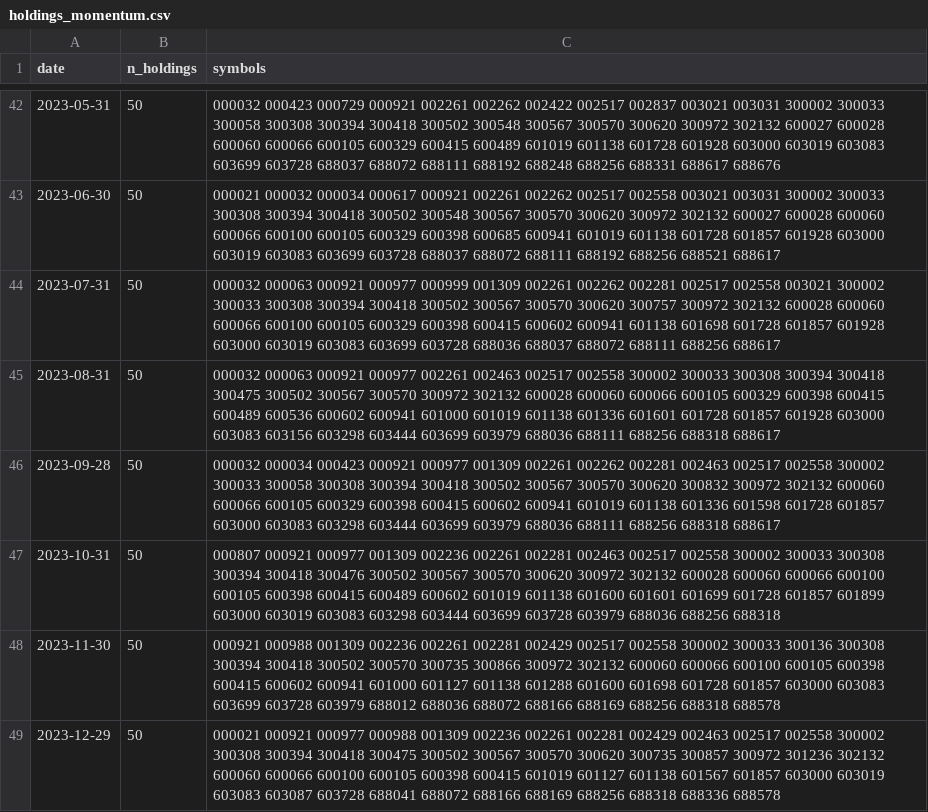
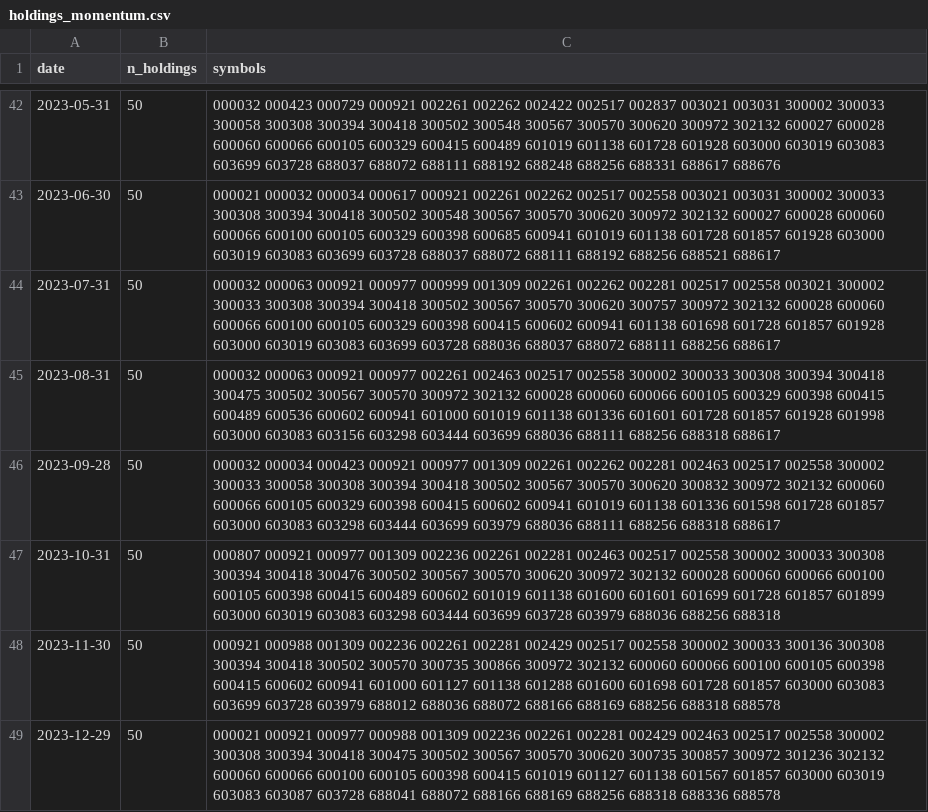
Before and after one commit to jmyxu/superagent-sandbox, a CSV file: output/screener/holdings_momentum.csv, drawn as a sheet; only a part is shown, gaps mark what is left out.

```diff
--- a/output/screener/holdings_momentum.csv
+++ b/output/screener/holdings_momentum.csv
@@ -44,3 +44,3 @@
 2023-07-31,50,000032 000063 000921 000977 000999 001309 002261 002262 002281 002517 002558 003021 300002 300033 300308 300394 300418 300502 300567 300570 300620 300757 300972 302132 600028 600060 600066 600100 600105 600329 600398 600415 600602 600941 601138 601698 601728 601857 601928 603000 603019 603083 603699 603728 688036 688037 688072 688111 688256 688617
-2023-08-31,50,000032 000063 000921 000977 002261 002463 002517 002558 300002 300033 300308 300394 300418 300475 300502 300567 300570 300972 302132 600028 600060 600066 600105 600329 600398 600415 600489 600536 600602 600941 601000 601019 601138 601336 601601 601728 601857 601928 603000 603083 603156 603298 603444 603699 603979 688036 688111 688256 688318 688617
+2023-08-31,50,000032 000063 000921 000977 002261 002463 002517 002558 300002 300033 300308 300394 300418 300475 300502 300567 300570 300972 302132 600028 600060 600066 600105 600329 600398 600415 600489 600536 600602 600941 601000 601019 601138 601336 601601 601728 601857 601928 601998 603000 603083 603156 603298 603444 603699 688036 688111 688256 688318 688617
 2023-09-28,50,000032 000034 000423 000921 000977 001309 002261 002262 002281 002463 002517 002558 300002 300033 300058 300308 300394 300418 300502 300567 300570 300620 300832 300972 302132 600060 600066 600105 600329 600398 600415 600602 600941 601019 601138 601336 601598 601728 601857 603000 603083 603298 603444 603699 603979 688036 688111 688256 688318 688617
```
Also changed, not shown: output/screener/equity_curves.csv, output/screener/equity_curves_momentum_volatility_reversal.csv, 7 other files.
